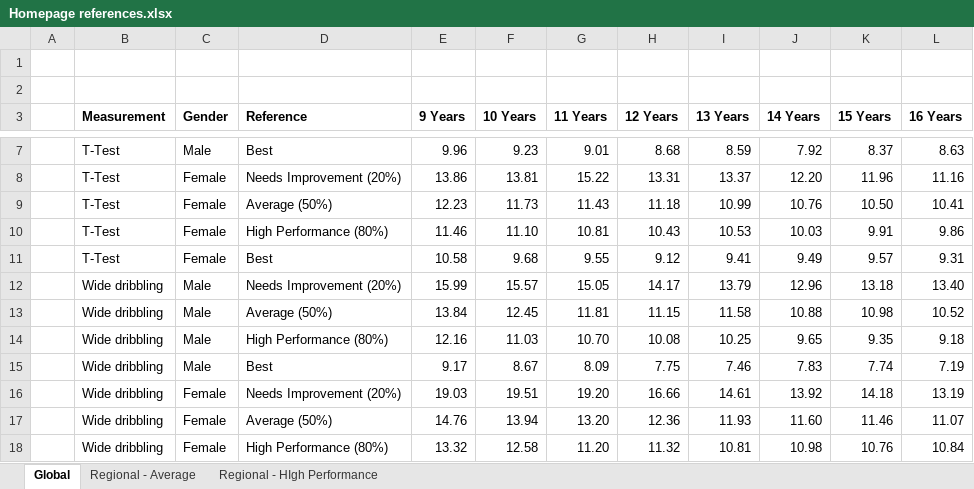
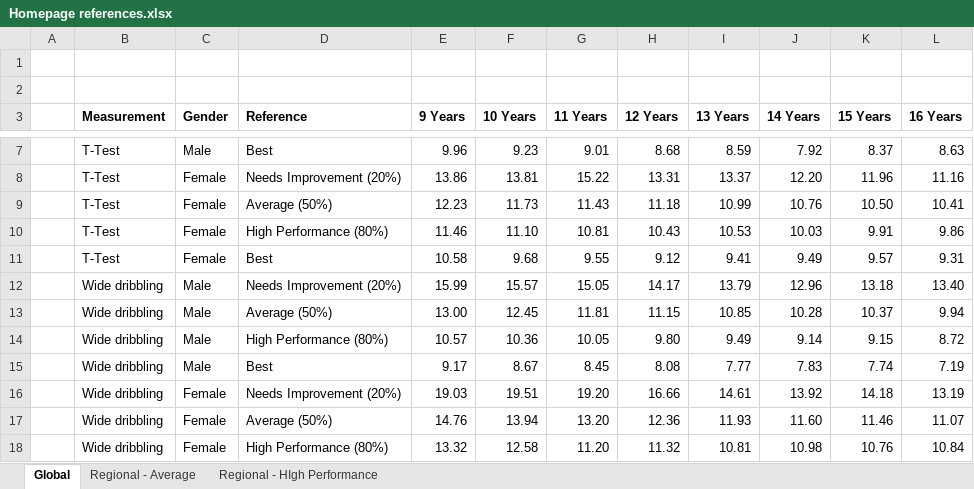
Before and after one commit to AndriBryn/measurements, an Excel workbook: Homepage references.xlsx, sheet Global, drawn as a sheet; only a part is shown, gaps mark what is left out; values as stored, in another font and other column widths than the file's, no borders; removed rows and columns are numbered as before the commit, all else as after; the diff names each change by its address in the sheet, - before the commit and + after, or states it on an @@ line.

Commit message:
Update homepage references spreadsheet

```diff
--- a/Homepage references.xlsx (sheet Global)
+++ b/Homepage references.xlsx (sheet Global)
-E13 (9 Years): 13.84
+E13 (9 Years): 13.00
-I13 (13 Years): 11.58
+I13 (13 Years): 10.85
-J13 (14 Years): 10.88
+J13 (14 Years): 10.28
-K13 (15 Years): 10.98
+K13 (15 Years): 10.37
-L13 (16 Years): 10.52
+L13 (16 Years): 9.94
-row 14:  | Wide dribbling | Male | High Performance (80%) | 12.16 | 11.03 | 10.70 | 10.08 | 10.25 | 9.65 | 9.35 | 9.18
+row 14:  | Wide dribbling | Male | High Performance (80%) | 10.57 | 10.36 | 10.05 | 9.80 | 9.49 | 9.14 | 9.15 | 8.72
-G15 (11 Years): 8.09
+G15 (11 Years): 8.45
-H15 (12 Years): 7.75
+H15 (12 Years): 8.08
-I15 (13 Years): 7.46
+I15 (13 Years): 7.77
```
